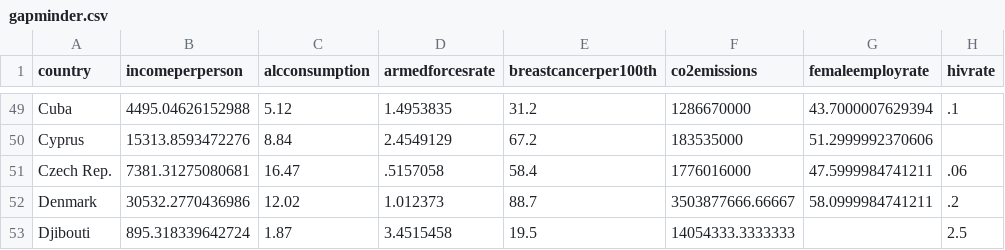
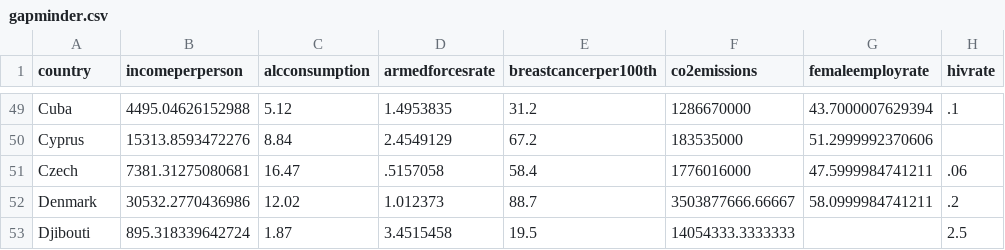
Before and after one commit to Kosay/data, a CSV file: gapminder.csv, drawn as a sheet; only a part is shown, gaps mark what is left out; the diff names each change by its address in the sheet, - before the commit and + after, or states it on an @@ line.

Commit message:
Add files via upload

```diff
--- a/gapminder.csv
+++ b/gapminder.csv
-A51 (country): Czech Rep.
+A51 (country): Czech
```
